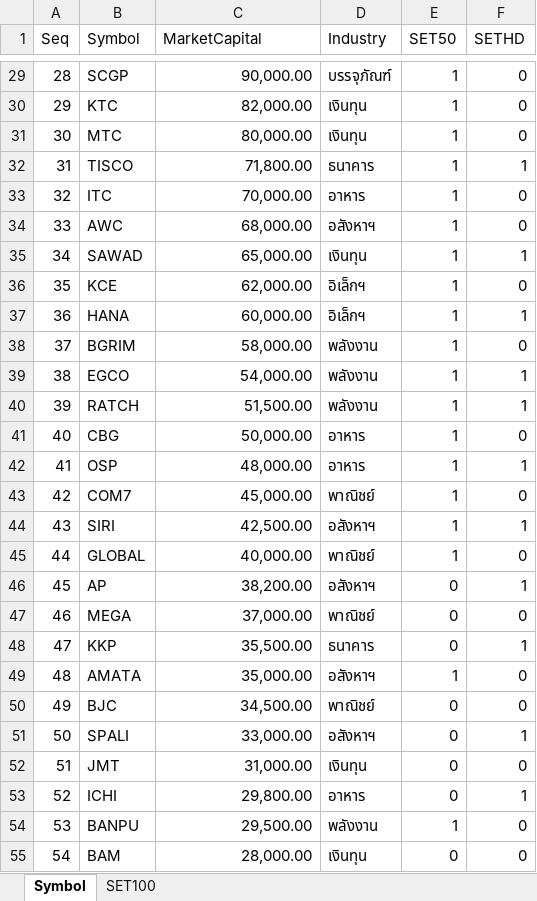
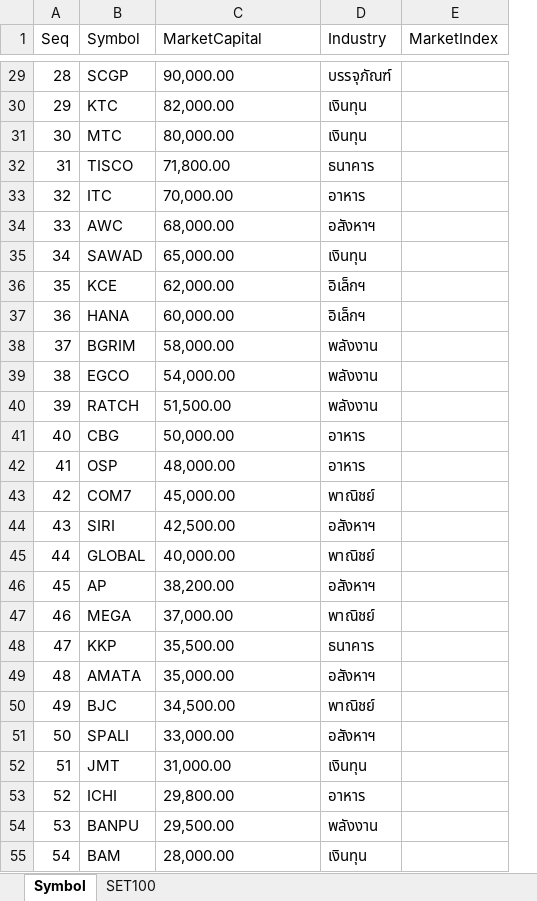
Before and after one commit to jm54103/n8n-docker-compose, an Excel workbook: assets/data/SET100_ปี68.xlsx, sheet Symbol, drawn as a sheet; only a part is shown, gaps mark what is left out; values as stored, in another font and other column widths than the file's, no borders; removed rows and columns are numbered as before the commit, all else as after; the diff covers the shown part only; the diff names each change by its address in the sheet, - before the commit and + after, or states it on an @@ line.

Commit message:
MarketIndex

```diff
--- a/assets/data/SET100_ปี68.xlsx (sheet Symbol)
+++ b/assets/data/SET100_ปี68.xlsx (sheet Symbol)
-column E (SET50), rows 29-55: 1 | 1 | 1 | 1 | 1 | 1 | 1 | 1 | 1 | 1 | 1 | 1 | 1 | 1 | 1 | 1 | 1 | 0 | 0 | 0 | 1 | 0 | 0 | 0 | 0 | 1 | 0
-column F (SETHD), rows 29-55: 0 | 0 | 0 | 1 | 0 | 0 | 1 | 0 | 1 | 0 | 1 | 1 | 0 | 1 | 0 | 1 | 0 | 1 | 0 | 1 | 0 | 0 | 1 | 0 | 1 | 0 | 0
+column E (MarketIndex), empty
-C29:C55 alignment: right
+C29:C55 alignment: left
```
Also changed, not shown: 7 added rows and cell formats elsewhere in this sheet, 22 other files.
